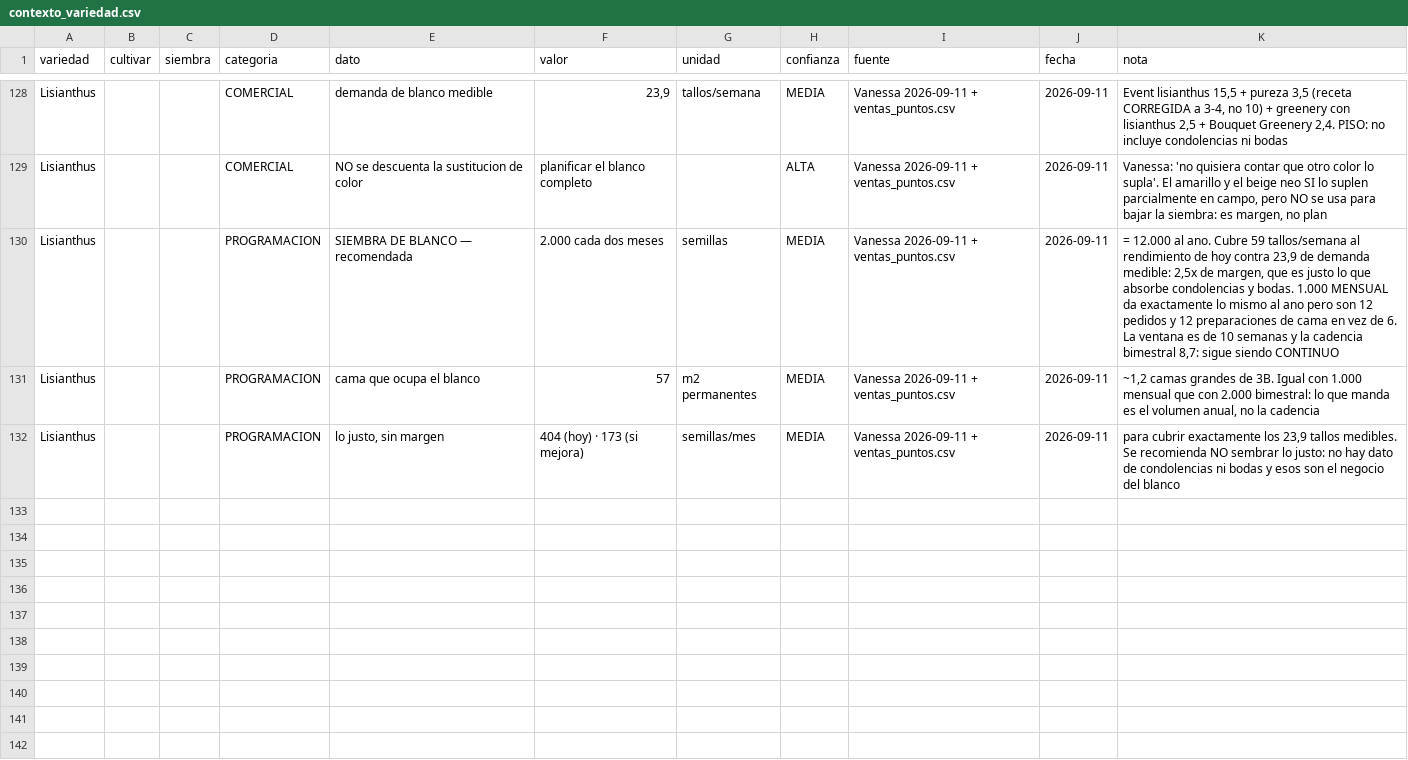
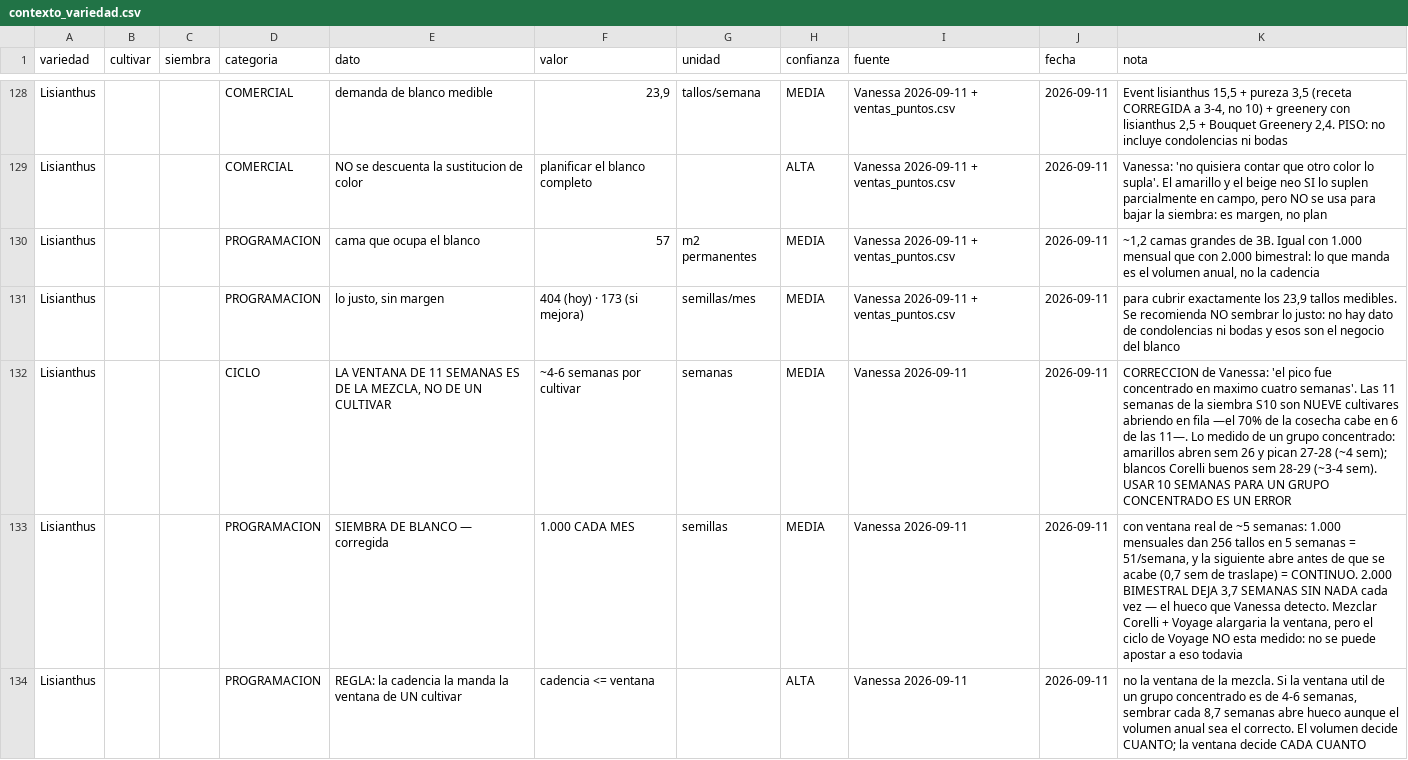
Before and after one commit to vanessakosa/operaciones-planificacion-siembra-dcb, a CSV file: 07-datos/contexto_variedad.csv, drawn as a sheet; only a part is shown, gaps mark what is left out.

```diff
--- a/07-datos/contexto_variedad.csv
+++ b/07-datos/contexto_variedad.csv
@@ -129,4 +129,6 @@ Lisianthus,,,COMERCIAL,demanda de blanco medible,"23,9",tallos/semana,MEDIA,Vane
 Lisianthus,,,COMERCIAL,NO se descuenta la sustitucion de color,planificar el blanco completo,,ALTA,Vanessa 2026-09-11 + ventas_puntos.csv,2026-09-11,"Vanessa: 'no quisiera contar que otro color lo supla'. El amarillo y el beige neo SI lo suplen parcialmente en campo, pero NO se usa para bajar la siembra: es margen, no plan"
-Lisianthus,,,PROGRAMACION,SIEMBRA DE BLANCO — recomendada,2.000 cada dos meses,semillas,MEDIA,Vanessa 2026-09-11 + ventas_puntos.csv,2026-09-11,"= 12.000 al ano. Cubre 59 tallos/semana al rendimiento de hoy contra 23,9 de demanda medible: 2,5x de margen, que es justo lo que absorbe condolencias y bodas. 1.000 MENSUAL da exactamente lo mismo al ano pero son 12 pedidos y 12 preparaciones de cama en vez de 6. La ventana es de 10 semanas y la cadencia bimestral 8,7: sigue siendo CONTINUO"
 Lisianthus,,,PROGRAMACION,cama que ocupa el blanco,57,m2 permanentes,MEDIA,Vanessa 2026-09-11 + ventas_puntos.csv,2026-09-11,"~1,2 camas grandes de 3B. Igual con 1.000 mensual que con 2.000 bimestral: lo que manda es el volumen anual, no la cadencia"
 Lisianthus,,,PROGRAMACION,"lo justo, sin margen",404 (hoy) · 173 (si mejora),semillas/mes,MEDIA,Vanessa 2026-09-11 + ventas_puntos.csv,2026-09-11,"para cubrir exactamente los 23,9 tallos medibles. Se recomienda NO sembrar lo justo: no hay dato de condolencias ni bodas y esos son el negocio del blanco"
+Lisianthus,,,CICLO,"LA VENTANA DE 11 SEMANAS ES DE LA MEZCLA, NO DE UN CULTIVAR",~4-6 semanas por cultivar,semanas,MEDIA,Vanessa 2026-09-11,2026-09-11,CORRECCION de Vanessa: 'el pico fue concentrado en maximo cuatro semanas'. Las 11 semanas de la siembra S10 son NUEVE cultivares abriendo en fila —el 70% de la cosecha cabe en 6 de las 11—. Lo medido de un grupo concentrado: amarillos abren sem 26 y pican 27-28 (~4 sem); blancos Corelli buenos sem 28-29 (~3-4 sem). USAR 10 SEMANAS PARA UN GRUPO CONCENTRADO ES UN ERROR
+Lisianthus,,,PROGRAMACION,SIEMBRA DE BLANCO — corregida,1.000 CADA MES,semillas,MEDIA,Vanessa 2026-09-11,2026-09-11,"con ventana real de ~5 semanas: 1.000 mensuales dan 256 tallos en 5 semanas = 51/semana, y la siguiente abre antes de que se acabe (0,7 sem de traslape) = CONTINUO. 2.000 BIMESTRAL DEJA 3,7 SEMANAS SIN NADA cada vez — el hueco que Vanessa detecto. Mezclar Corelli + Voyage alargaria la ventana, pero el ciclo de Voyage NO esta medido: no se puede apostar a eso todavia"
+Lisianthus,,,PROGRAMACION,REGLA: la cadencia la manda la ventana de UN cultivar,cadencia <= ventana,,ALTA,Vanessa 2026-09-11,2026-09-11,"no la ventana de la mezcla. Si la ventana util de un grupo concentrado es de 4-6 semanas, sembrar cada 8,7 semanas abre hueco aunque el volumen anual sea el correcto. El volumen decide CUANTO; la ventana decide CADA CUANTO"
```
